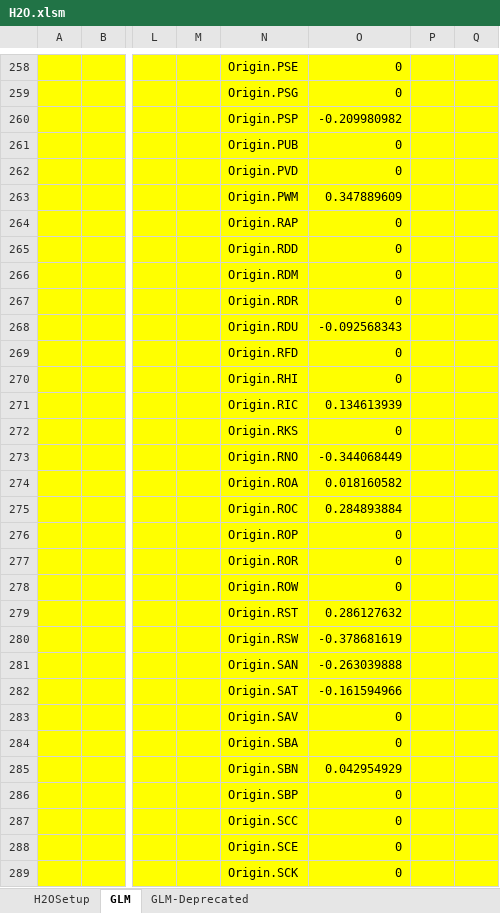
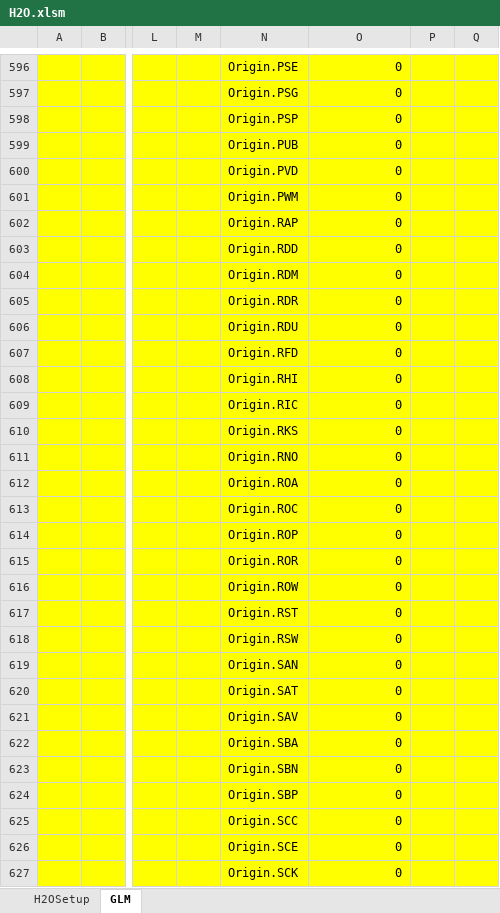
Before and after one commit to h2oai/h2o-2, an Excel workbook: excel/H2O.xlsm, sheet GLM, drawn as a sheet; only a part is shown, gaps mark what is left out; values as stored, in another font and other column widths than the file's, no borders; charts and pictures not drawn; addresses are those after the commit; the diff covers the shown part only; the diff names each change by its address in the sheet, - before the commit and + after, or states it on an @@ line.

```diff
--- a/excel/H2O.xlsm (sheet GLM)
+++ b/excel/H2O.xlsm (sheet GLM)
-sheet tab: GLM-Deprecated
-O598: -0.209980982
+O598: 0
-O601: 0.347889609
+O601: 0
-O606: -0.092568343
+O606: 0
-O609: 0.134613939
+O609: 0
-O611: -0.344068449
+O611: 0
-O612: 0.018160582
+O612: 0
-O613: 0.284893884
+O613: 0
-O617: 0.286127632
+O617: 0
-O618: -0.378681619
+O618: 0
-O619: -0.263039888
+O619: 0
-O620: -0.161594966
+O620: 0
-O623: 0.042954929
+O623: 0
```
Also changed, not shown: 362 added rows, 9 removed rows, 104 edited cells and merged cells elsewhere in this sheet, sheet H2OSetup, charts or pictures.
